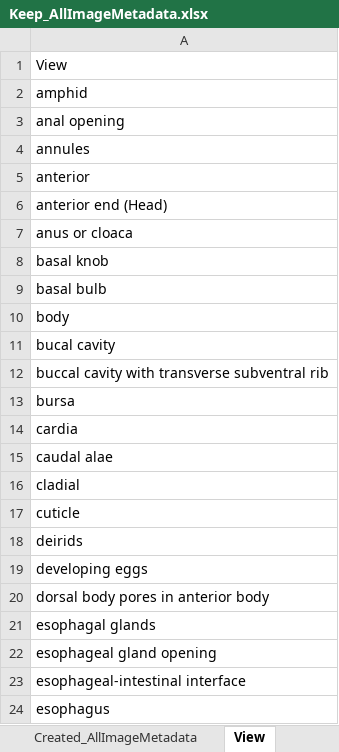
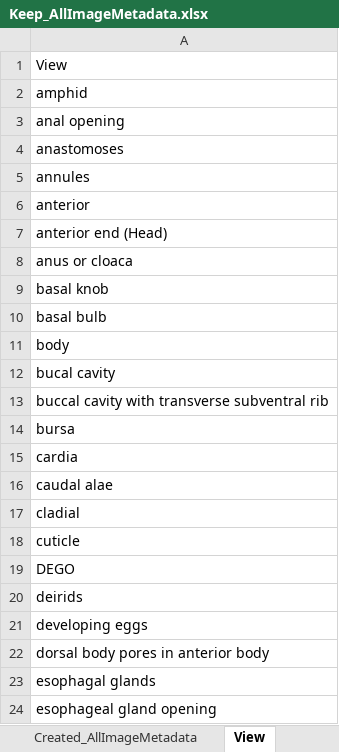
Before and after one commit to lperepol/NematodesOfAnOldGrowthForest, an Excel workbook: Metadata/ManualEdits/Keep_AllImageMetadata.xlsx, sheet View, drawn as a sheet; only a part is shown; the shorter side is filled out with more unchanged rows; values as stored, in another font and other column widths than the file's, no borders; the diff names each change by its address in the sheet, - before the commit and + after, or states it on an @@ line.

```diff
--- a/Metadata/ManualEdits/Keep_AllImageMetadata.xlsx (sheet View)
+++ b/Metadata/ManualEdits/Keep_AllImageMetadata.xlsx (sheet View)
+row 4: anastomoses
+row 19: DEGO
```
Also changed, not shown: sheet Created_AllImageMetadata, hidden cells, 4 other files.
